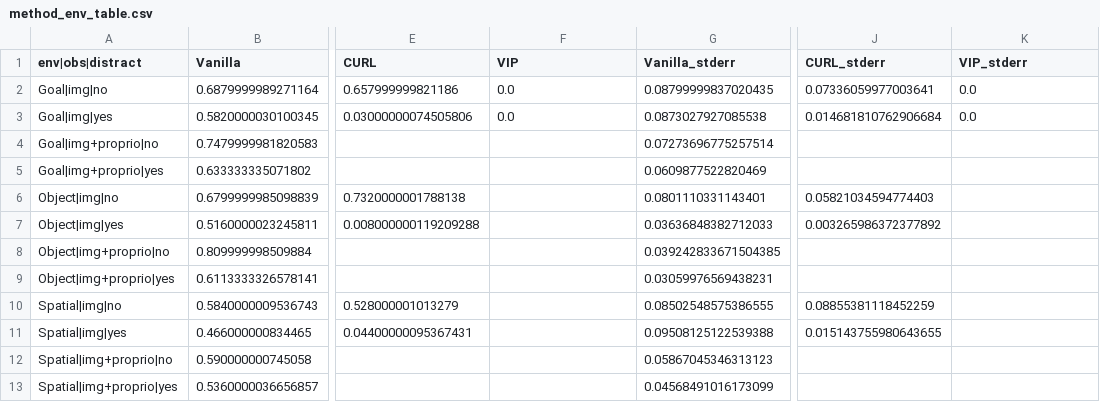
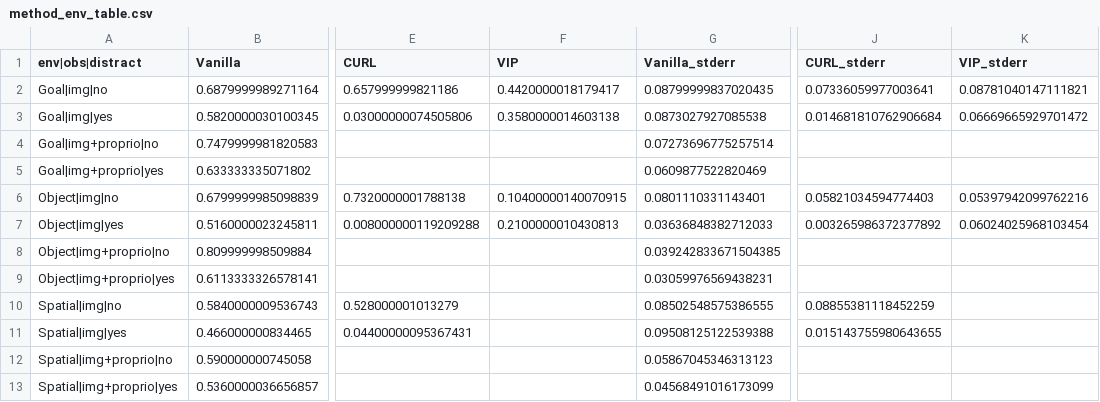
Before and after one commit to maxrudolph1/bc_libero, a CSV file: scripts/method_env_table.csv, drawn as a sheet; only a part is shown, gaps mark what is left out; the diff names each change by its address in the sheet, - before the commit and + after, or states it on an @@ line.

Commit message:
method env table

```diff
--- a/scripts/method_env_table.csv
+++ b/scripts/method_env_table.csv
-F2 (VIP): 0.0
+F2 (VIP): 0.4420000018179417
-K2 (VIP_stderr): 0.0
+K2 (VIP_stderr): 0.08781040147111821
-F3 (VIP): 0.0
+F3 (VIP): 0.3580000014603138
-K3 (VIP_stderr): 0.0
+K3 (VIP_stderr): 0.06669665929701472
-F6 (VIP): (empty)
+F6 (VIP): 0.10400000140070915
-K6 (VIP_stderr): (empty)
+K6 (VIP_stderr): 0.05397942099762216
-F7 (VIP): (empty)
+F7 (VIP): 0.2100000010430813
-K7 (VIP_stderr): (empty)
+K7 (VIP_stderr): 0.06024025968103454
```
Also changed, not shown: 4 other files.
